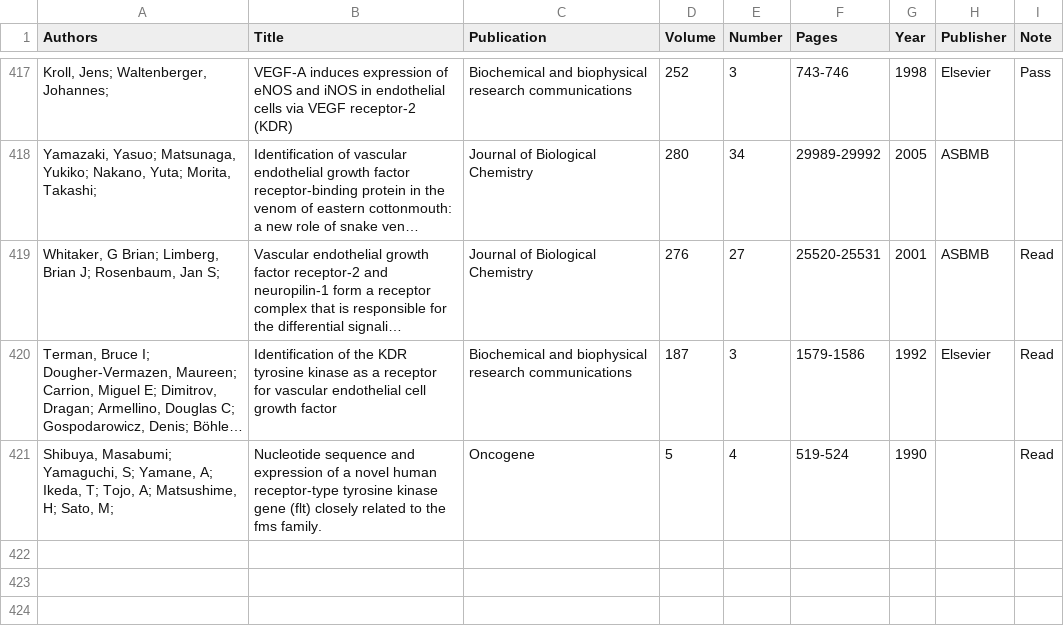
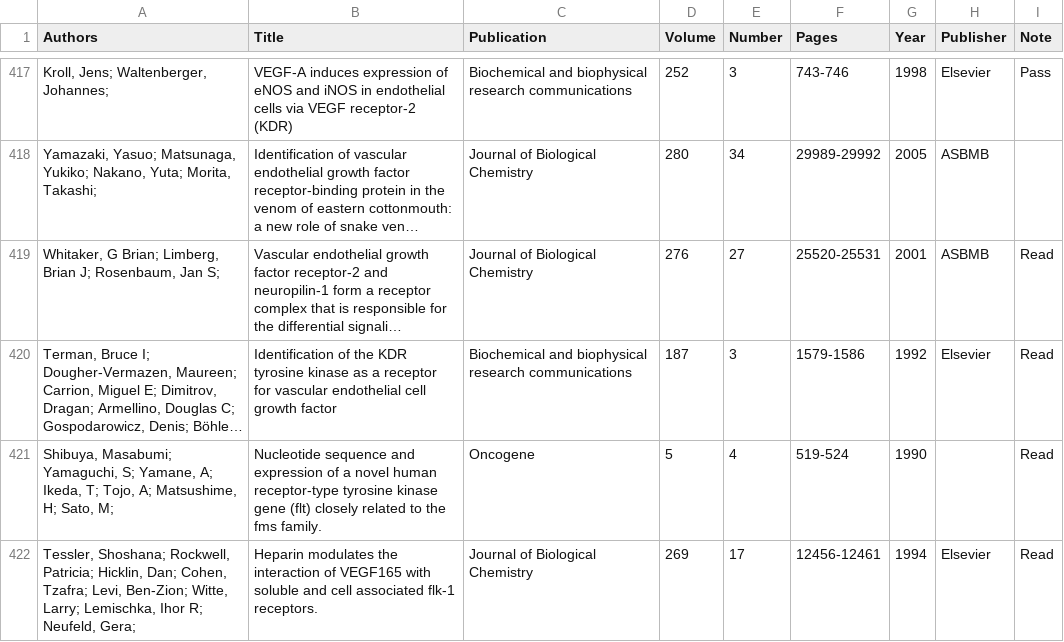
Before and after one commit to YunjeongLee/meta-analysis-for-VEGF-signaling, a CSV file: data/papers/Kd_for_VEGFR1_and_VEGFR2.csv, drawn as a sheet; only a part is shown, gaps mark what is left out; long unchanged cells end in ….

```diff
--- a/data/papers/Kd_for_VEGFR1_and_VEGFR2.csv
+++ b/data/papers/Kd_for_VEGFR1_and_VEGFR2.csv
@@ -421 +421,2 @@
 "Shibuya, Masabumi; Yamaguchi, S; Yamane, A; Ikeda, T; Tojo, A; Matsushime, H; Sato, M; ",Nucleotide sequence and expression of a novel human receptor-type tyrosine kinase gene (flt) closely related to the fms family.,Oncogene,5,4,519-524,1990,,Read
+"Tessler, Shoshana; Rockwell, Patricia; Hicklin, Dan; Cohen, Tzafra; Levi, Ben-Zion; Witte, Larry; Lemischka, Ihor R; Neufeld, Gera; ",Heparin modulates the interaction of VEGF165 with soluble and cell associated flk-1 receptors.,Journal of Biological Chemistry,269,17,12456-12461,1994,Elsevier,Read
```
Also changed, not shown: data/papers/CBM_thickness.csv, data/papers/Kd_for_NRP1.csv.
